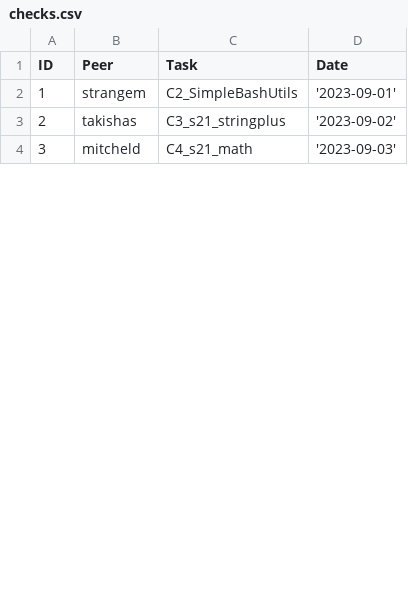
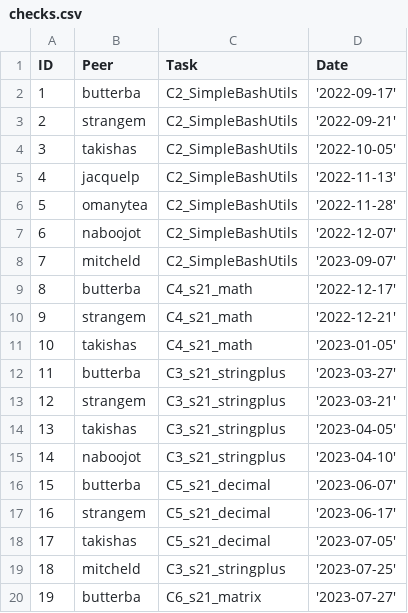
Before and after one commit to HeisYenberg/Info21-v1.0, a CSV file: src/csv_files/checks.csv, drawn as a sheet; only a part is shown; addresses are those after the commit; the diff covers the shown part only; the diff names each change by its address in the sheet, - before the commit and + after, or states it on an @@ line.

```diff
--- a/src/csv_files/checks.csv
+++ b/src/csv_files/checks.csv
+row 2: 1 | butterba | C2_SimpleBashUtils | '2022-09-17'
@@ column A (ID) renumbered from row 3 down @@
-D3 (Date): '2023-09-01'
+D3 (Date): '2022-09-21'
+row 4: 3 | takishas | C2_SimpleBashUtils | '2022-10-05'
+row 5: 4 | jacquelp | C2_SimpleBashUtils | '2022-11-13'
+row 6: 5 | omanytea | C2_SimpleBashUtils | '2022-11-28'
+row 7: 6 | naboojot | C2_SimpleBashUtils | '2022-12-07'
+row 8: 7 | mitcheld | C2_SimpleBashUtils | '2023-09-07'
+row 9: 8 | butterba | C4_s21_math | '2022-12-17'
+row 10: 9 | strangem | C4_s21_math | '2022-12-21'
+row 11: 10 | takishas | C4_s21_math | '2023-01-05'
+row 12: 11 | butterba | C3_s21_stringplus | '2023-03-27'
+row 13: 12 | strangem | C3_s21_stringplus | '2023-03-21'
-D14 (Date): '2023-09-02'
+D14 (Date): '2023-04-05'
+row 15: 14 | naboojot | C3_s21_stringplus | '2023-04-10'
+row 16: 15 | butterba | C5_s21_decimal | '2023-06-07'
+row 17: 16 | strangem | C5_s21_decimal | '2023-06-17'
+row 18: 17 | takishas | C5_s21_decimal | '2023-07-05'
-C19 (Task): C4_s21_math
+C19 (Task): C3_s21_stringplus
-D19 (Date): '2023-09-03'
+D19 (Date): '2023-07-25'
+row 20: 19 | butterba | C6_s21_matrix | '2023-07-27'
```
Also changed, not shown: 7 added rows and 8 edited cells elsewhere in this file, src/csv_files/p2p.csv, src/csv_files/tasks.csv, 4 other files.
